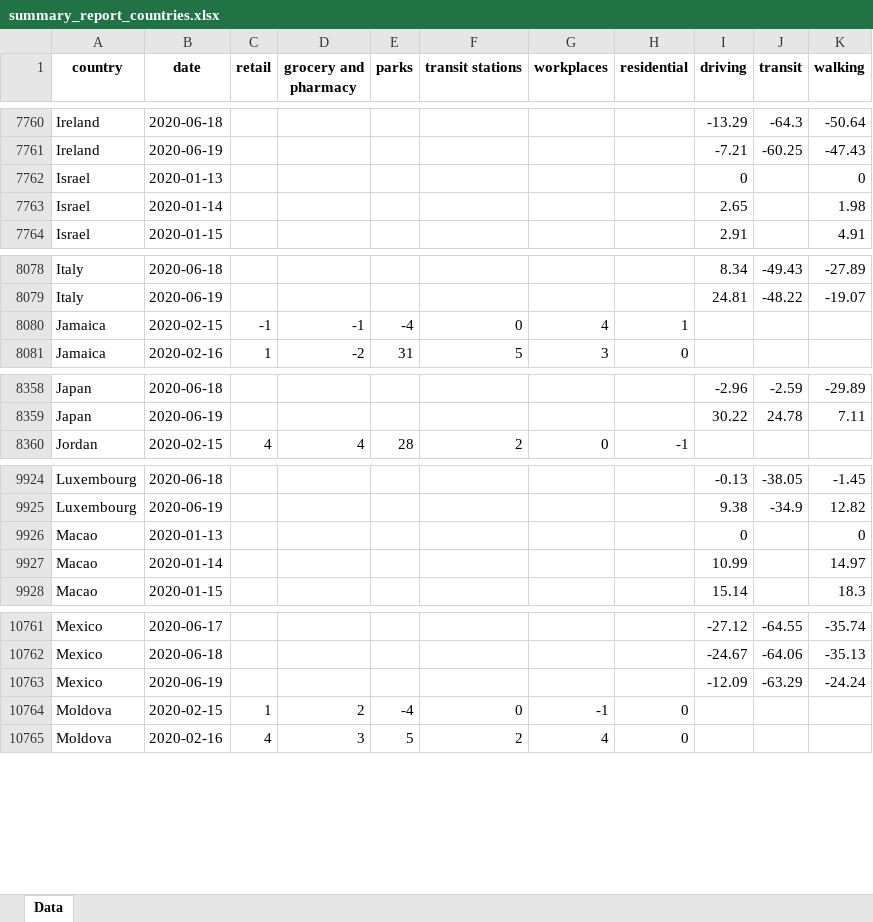
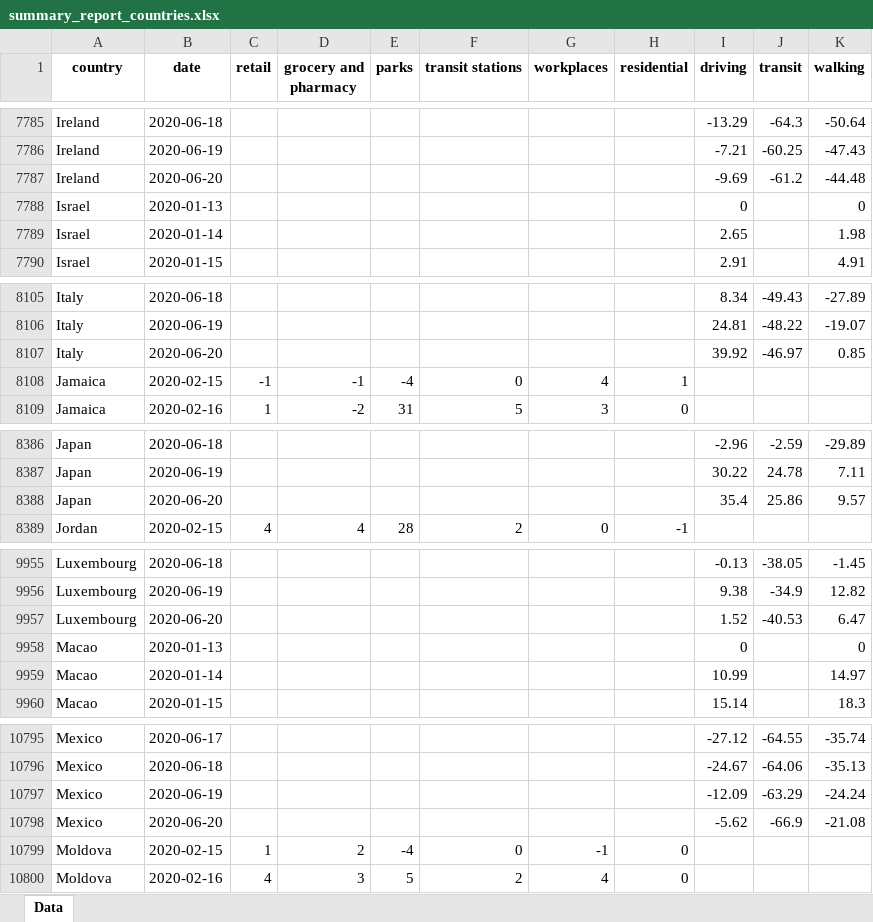
Before and after one commit to ActiveConclusion/COVID19_mobility, an Excel workbook: summary_reports/summary_report_countries.xlsx, sheet Data, drawn as a sheet; only a part is shown, gaps mark what is left out; values as stored, in another font and other column widths than the file's, no borders; the diff covers the shown part only; the diff names each change by its address in the sheet, - before the commit and + after, or states it on an @@ line.

```diff
--- a/summary_reports/summary_report_countries.xlsx (sheet Data)
+++ b/summary_reports/summary_report_countries.xlsx (sheet Data)
+row 7787: Ireland | 2020-06-20 |  |  |  |  |  |  | -9.69 | -61.2 | -44.48
+row 8107: Italy | 2020-06-20 |  |  |  |  |  |  | 39.92 | -46.97 | 0.85
+row 8388: Japan | 2020-06-20 |  |  |  |  |  |  | 35.4 | 25.86 | 9.57
+row 9957: Luxembourg | 2020-06-20 |  |  |  |  |  |  | 1.52 | -40.53 | 6.47
+row 10798: Mexico | 2020-06-20 |  |  |  |  |  |  | -5.62 | -66.9 | -21.08
```
Also changed, not shown: 58 added rows elsewhere in this sheet, 7 other files.
